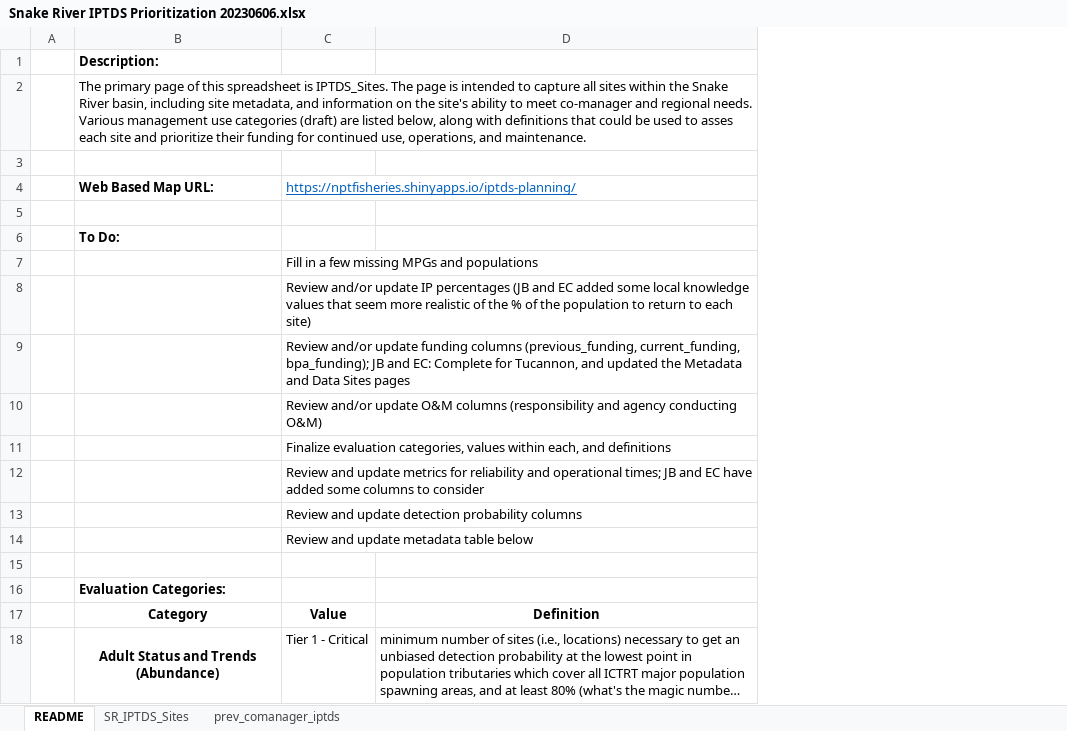
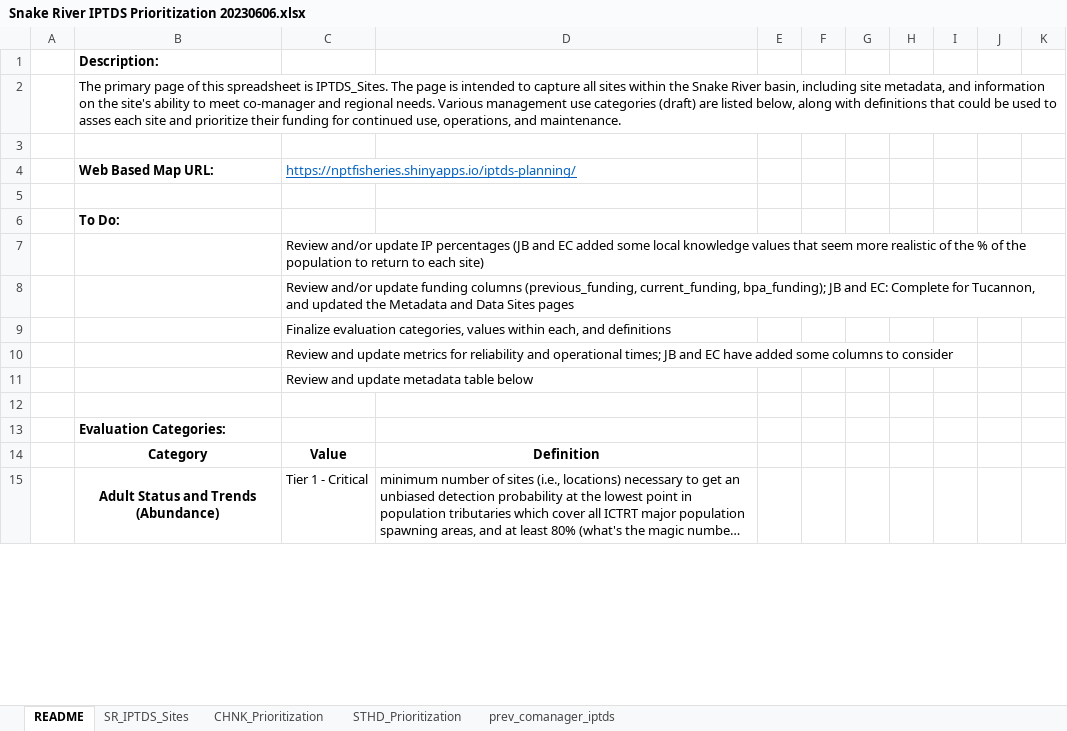
Before and after one commit to NPTfisheries/SnakeR_IPTDS, an Excel workbook: docs/Snake River IPTDS Prioritization 20230606.xlsx, sheet README, drawn as a sheet; only a part is shown; long unchanged cells end in …; values as stored, in another font and other column widths than the file's, no borders; removed rows and columns are numbered as before the commit, all else as after; the diff covers the shown part only; the diff names each change by its address in the sheet, - before the commit and + after, or states it on an @@ line.

Commit message:
minor updates to prioritization

```diff
--- a/docs/Snake River IPTDS Prioritization 20230606.xlsx (sheet README)
+++ b/docs/Snake River IPTDS Prioritization 20230606.xlsx (sheet README)
+sheet tab: CHNK_Prioritization
+sheet tab: STHD_Prioritization
+column E, empty
+column F, empty
+column G, empty
+column H, empty
+column I, empty
+column J, empty
+column K, empty
-row 7:  |  | Fill in a few missing MPGs and populations
-row 10:  |  | Review and/or update O&M columns (responsibility and agency conducting O&M)
-row 13:  |  | Review and update detection probability columns
```
Also changed, not shown: 3 added rows, 1 removed row and 23 edited cells elsewhere in this sheet, sheet SR_IPTDS_Sites.
